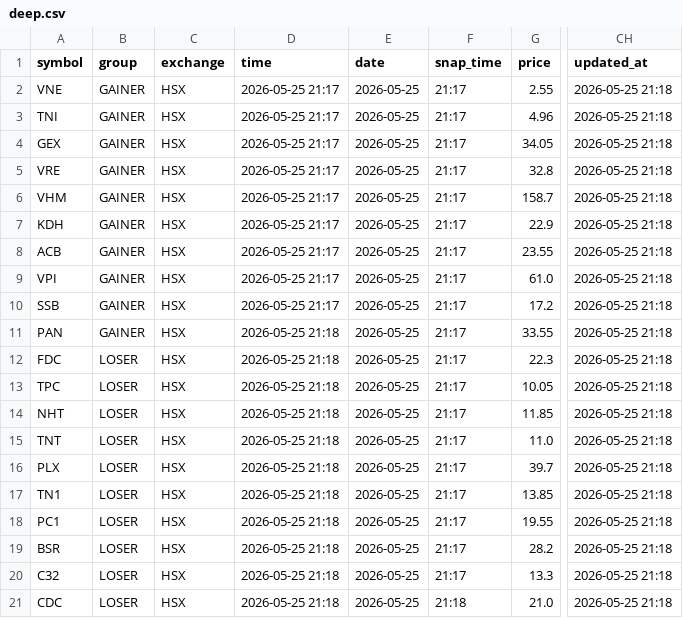
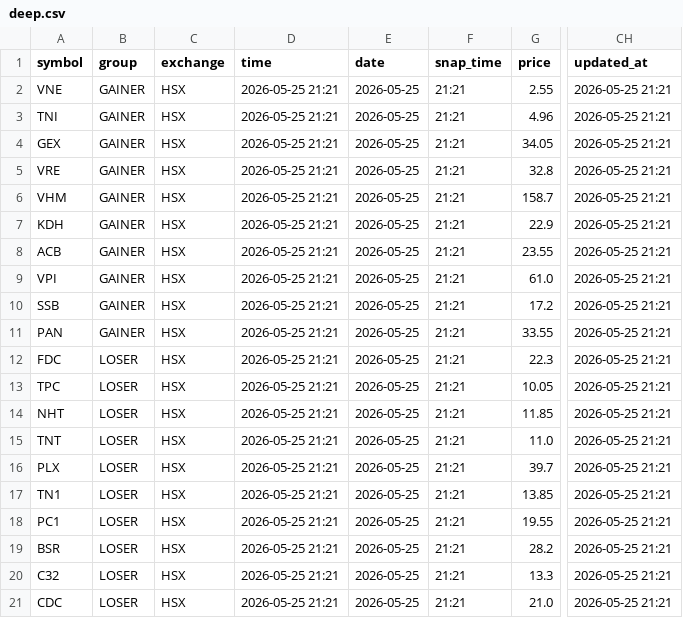
Before and after one commit to vn99instrumental-web/vnstock-cron-v2.0, a CSV file: output/deep.csv, drawn as a sheet; only a part is shown, gaps mark what is left out; the diff names each change by its address in the sheet, - before the commit and + after, or states it on an @@ line.

```diff
--- a/output/deep.csv
+++ b/output/deep.csv
-D2:D10 (time): 2026-05-25 21:17
+D2:D10 (time): 2026-05-25 21:21
-F2:F20 (snap_time): 21:17
+F2:F20 (snap_time): 21:21
-CH2:CH21 (updated_at): 2026-05-25 21:18
+CH2:CH21 (updated_at): 2026-05-25 21:21
-D11:D21 (time): 2026-05-25 21:18
+D11:D21 (time): 2026-05-25 21:21
-F21 (snap_time): 21:18
+F21 (snap_time): 21:21
```
Also changed, not shown: output/ranking.csv, output/signals.csv, 5 other files.
